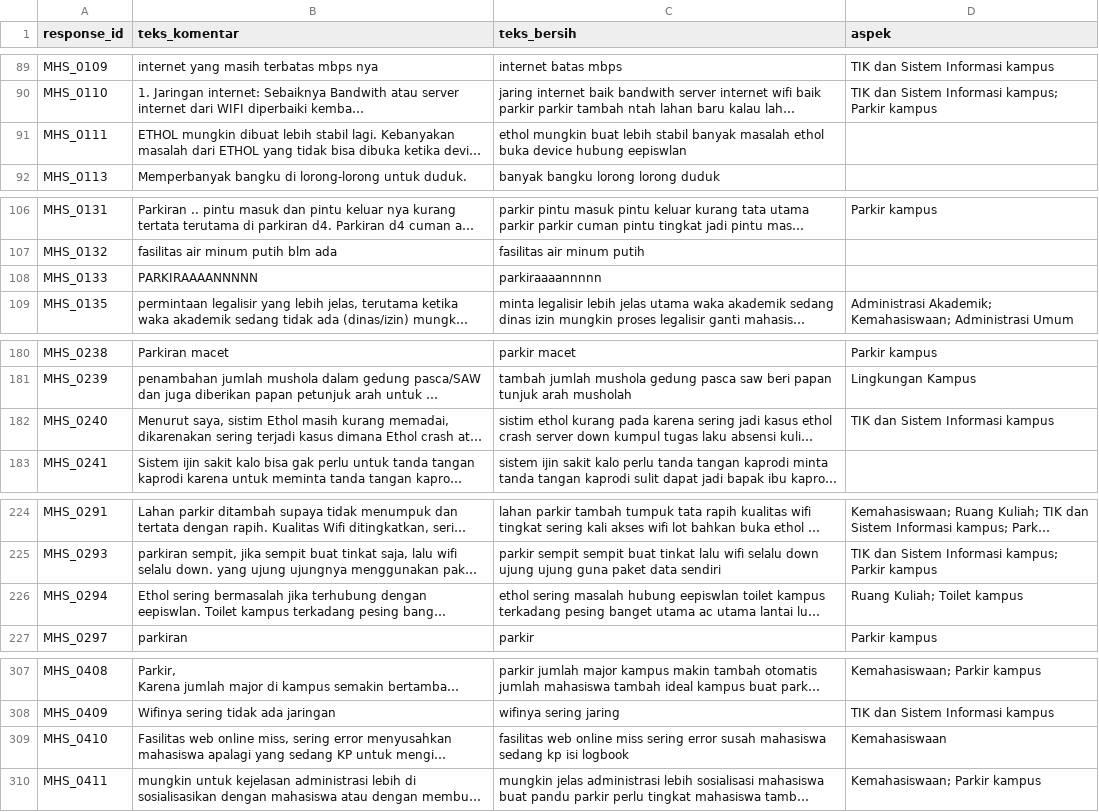
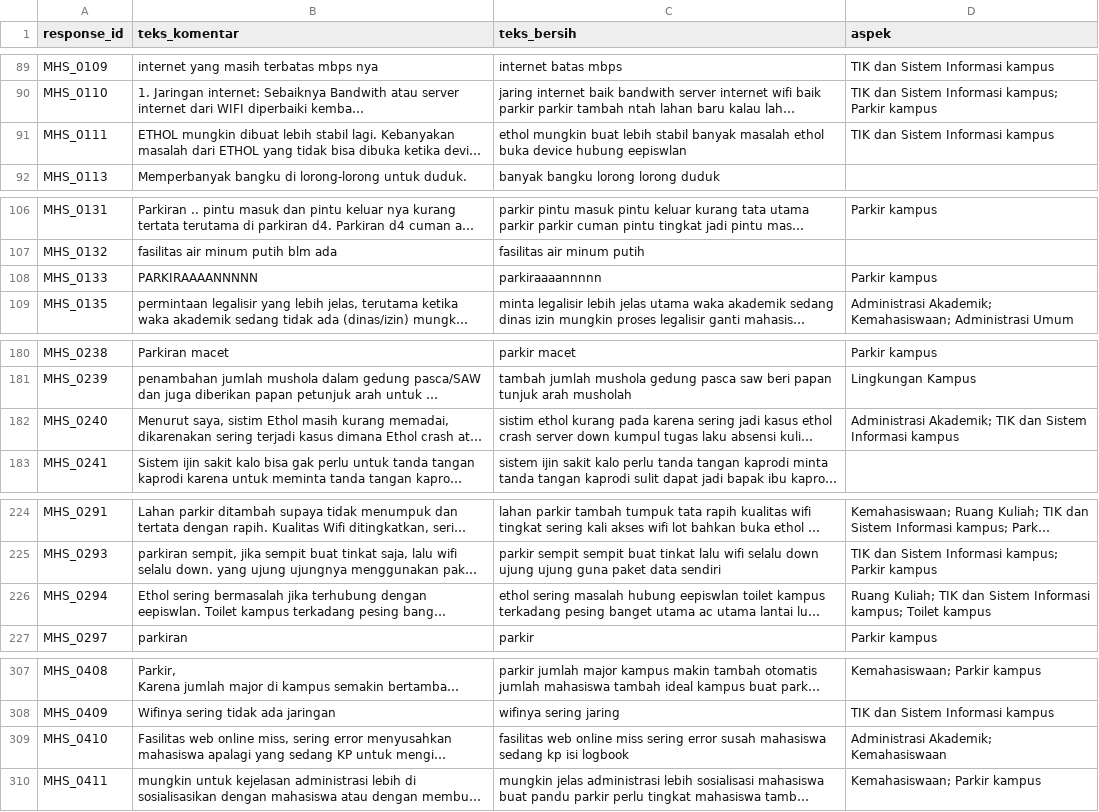
Before and after one commit to intananggreini99/SatisViewProject, a CSV file: data/analytics/teks_bersih_mahasiswa.csv, drawn as a sheet; only a part is shown, gaps mark what is left out; long unchanged cells end in …; the diff covers the shown part only; the diff names each change by its address in the sheet, - before the commit and + after, or states it on an @@ line.

```diff
--- a/data/analytics/teks_bersih_mahasiswa.csv
+++ b/data/analytics/teks_bersih_mahasiswa.csv
-D91 (aspek): (empty)
+D91 (aspek): TIK dan Sistem Informasi kampus
-D108 (aspek): (empty)
+D108 (aspek): Parkir kampus
-D182 (aspek): TIK dan Sistem Informasi kampus
+D182 (aspek): Administrasi Akademik; TIK dan Sistem Informasi kampus
-D226 (aspek): Ruang Kuliah; Toilet kampus
+D226 (aspek): Ruang Kuliah; TIK dan Sistem Informasi kampus; Toilet kampus
-D309 (aspek): Kemahasiswaan
+D309 (aspek): Administrasi Akademik; Kemahasiswaan
```
Also changed, not shown: 6 edited cells elsewhere in this file, data/analytics/aspek_komentar_mahasiswa.csv, data/analytics/frekuensi_aspek_mahasiswa.csv, 2 other files.
